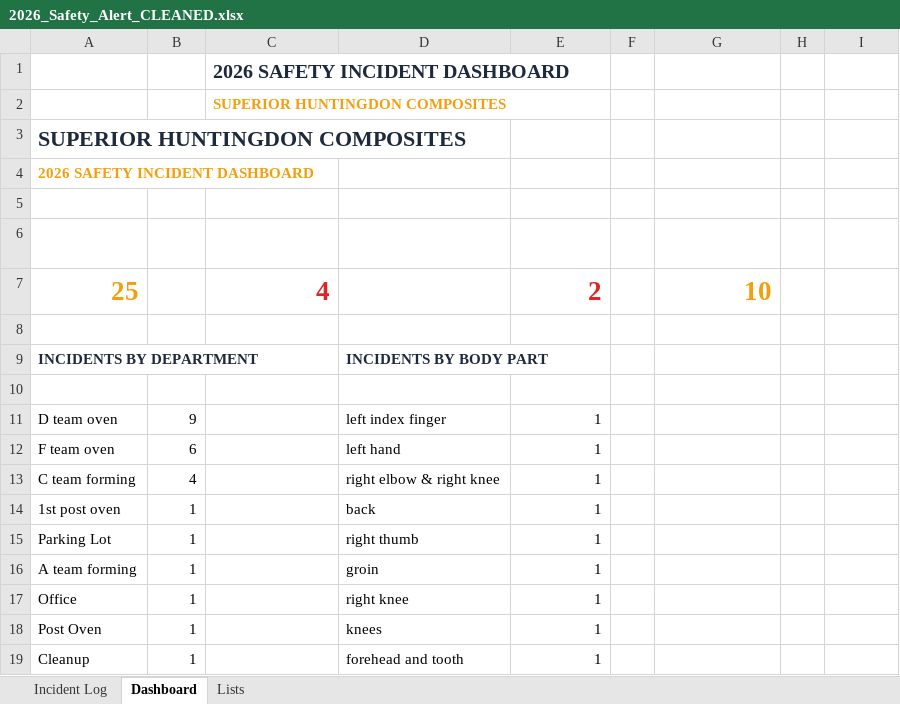
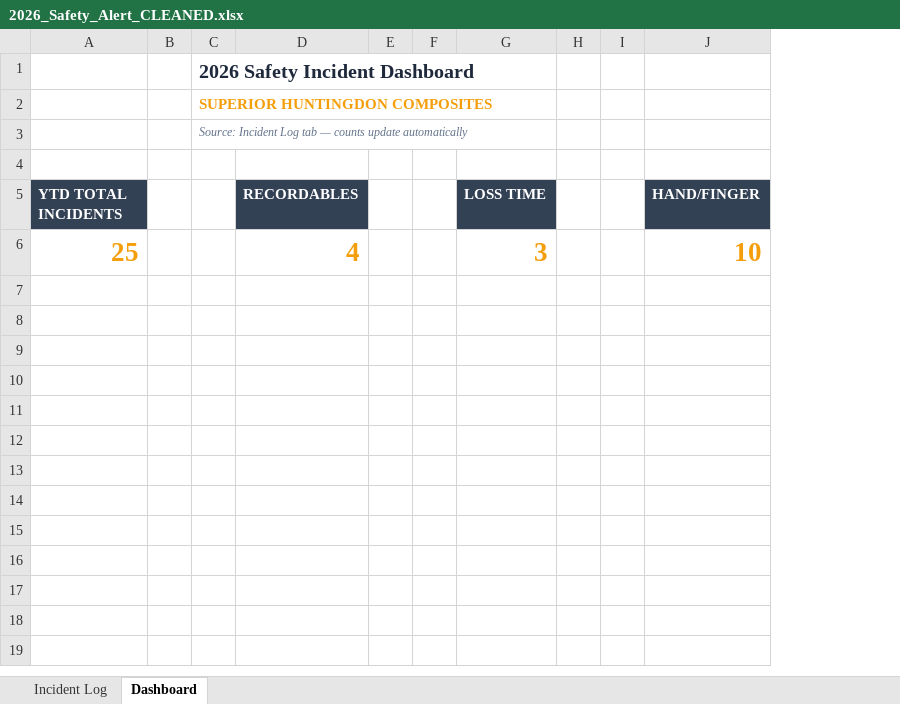
Before and after one commit to Jbartram93/superior-ehs-dashboard, an Excel workbook: 2026_Safety_Alert_CLEANED.xlsx, sheet Dashboard, drawn as a sheet; only a part is shown; values as stored, in another font and other column widths than the file's, no borders; charts and pictures not drawn; removed rows and columns are numbered as before the commit, all else as after; the diff covers the shown part only; the diff names each change by its address in the sheet, - before the commit and + after, or states it on an @@ line.

Commit message:
Fix logo layout, no overlap

```diff
--- a/2026_Safety_Alert_CLEANED.xlsx (sheet Dashboard)
+++ b/2026_Safety_Alert_CLEANED.xlsx (sheet Dashboard)
-sheet tab: Lists
-column B, empty
+column B, empty
+column C, rows 1-3: 2026 Safety Incident Dashboard | SUPERIOR HUNTINGDON COMPOSITES | Source: Incident Log tab — counts update automatically
-column D, empty
+column E, empty
+column F, empty
+column I, empty
-column H, empty
-column I (% NEW (<3mo)), empty
-D1 (RECORDABLES): 2026 SAFETY INCIDENT DASHBOARD
+D1 (RECORDABLES): (empty)
-D2 (RECORDABLES): SUPERIOR HUNTINGDON COMPOSITES
+D2 (RECORDABLES): (empty)
-A3 (YTD TOTAL INCIDENTS): SUPERIOR HUNTINGDON COMPOSITES
+A3 (YTD TOTAL INCIDENTS): (empty)
-row 4: 2026 SAFETY INCIDENT DASHBOARD
-A5 fill: none
+A5 fill: #334155
-D5 fill: none
+D5 fill: #334155
-G5 fill: none
+G5 fill: #334155
-J5 fill: none
+J5 fill: #334155
-D6 text colour: #DC2626
+D6 text colour: #F59E0B
-G6 (LOSS TIME): 2
+G6 (LOSS TIME): 3
-G6 text colour: #DC2626
+G6 text colour: #F59E0B
-row 8: (empty)
-row 9: INCIDENTS BY DEPARTMENT |  |  | INCIDENTS BY BODY PART
-row 10: Department | Count |  | Body Area | Count
-row 11: D team oven | 9 |  | left index finger | 1
-row 12: F team oven | 6 |  | left hand | 1
-row 13: C team forming | 4 |  | right elbow & right knee | 1
-row 14: 1st post oven | 1 |  | back | 1
-row 15: Parking Lot | 1 |  | right thumb | 1
-row 16: A team forming | 1 |  | groin | 1
-row 17: Office | 1 |  | right knee | 1
-row 18: Post Oven | 1 |  | knees | 1
-row 19: Cleanup | 1 |  | forehead and tooth | 1
```
Also changed, not shown: 16 removed rows elsewhere in this sheet, sheet Incident Log, charts or pictures.
